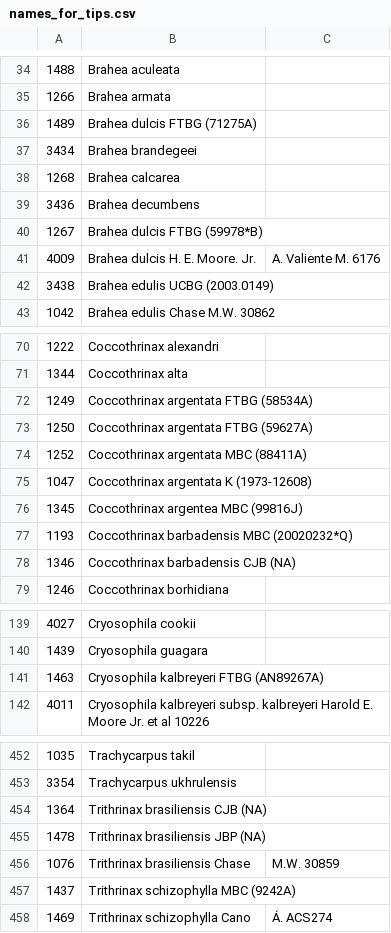
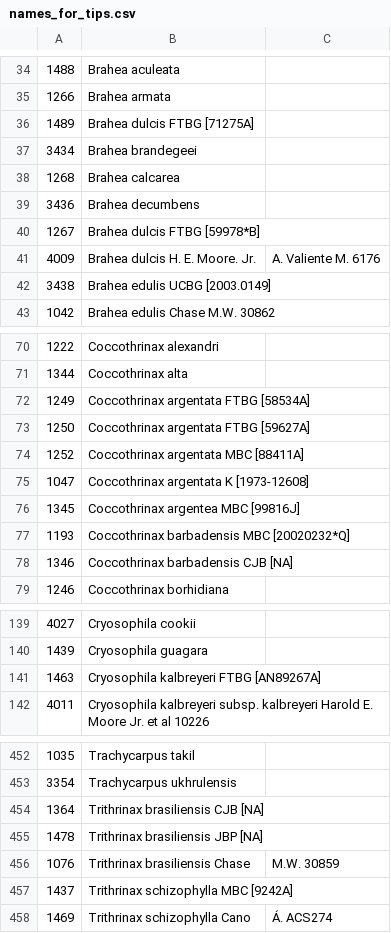
Before and after one commit to pebgroup/coryphoideae_species_tree, a CSV file: names_for_tips.csv, drawn as a sheet; only a part is shown, gaps mark what is left out; the diff covers the shown part only.

```diff
--- a/names_for_tips.csv
+++ b/names_for_tips.csv
@@ -35,3 +35,3 @@
 1266,Brahea armata
-1489,Brahea dulcis FTBG (71275A)
+1489,Brahea dulcis FTBG [71275A]
 3434,Brahea brandegeei
@@ -39,5 +39,5 @@
 3436,Brahea decumbens
-1267,Brahea dulcis FTBG (59978*B)
+1267,Brahea dulcis FTBG [59978*B]
 4009,Brahea dulcis H. E. Moore. Jr., A. Valiente M. 6176
-3438,Brahea edulis UCBG (2003.0149)
+3438,Brahea edulis UCBG [2003.0149]
 1042,Brahea edulis Chase M.W. 30862
@@ -71,9 +71,9 @@
 1344,Coccothrinax alta
-1249,Coccothrinax argentata FTBG (58534A)
-1250,Coccothrinax argentata FTBG (59627A)
-1252,Coccothrinax argentata MBC (88411A)
-1047,Coccothrinax argentata K (1973-12608)
-1345,Coccothrinax argentea MBC (99816J)
-1193,Coccothrinax barbadensis MBC (20020232*Q)
-1346,Coccothrinax barbadensis CJB (NA)
+1249,Coccothrinax argentata FTBG [58534A]
+1250,Coccothrinax argentata FTBG [59627A]
+1252,Coccothrinax argentata MBC [88411A]
+1047,Coccothrinax argentata K [1973-12608]
+1345,Coccothrinax argentea MBC [99816J]
+1193,Coccothrinax barbadensis MBC [20020232*Q]
+1346,Coccothrinax barbadensis CJB [NA]
 1246,Coccothrinax borhidiana
@@ -140,3 +140,3 @@
 1439,Cryosophila guagara
-1463,Cryosophila kalbreyeri FTBG (AN89267A)
+1463,Cryosophila kalbreyeri FTBG [AN89267A]
 4011,Cryosophila kalbreyeri subsp. kalbreyeri Harold E. Moore Jr. et al	10226
@@ -453,6 +453,6 @@
 3354,Trachycarpus ukhrulensis
-1364,Trithrinax brasiliensis CJB (NA)
-1478,Trithrinax brasiliensis JBP (NA)
+1364,Trithrinax brasiliensis CJB [NA]
+1478,Trithrinax brasiliensis JBP [NA]
 1076,Trithrinax brasiliensis Chase, M.W. 30859
-1437,Trithrinax schizophylla MBC (9242A)
+1437,Trithrinax schizophylla MBC [9242A]
 1469,Trithrinax schizophylla Cano, Á. ACS274
```
Also changed, not shown: 1 edited cell elsewhere in this file, 5 other files.
